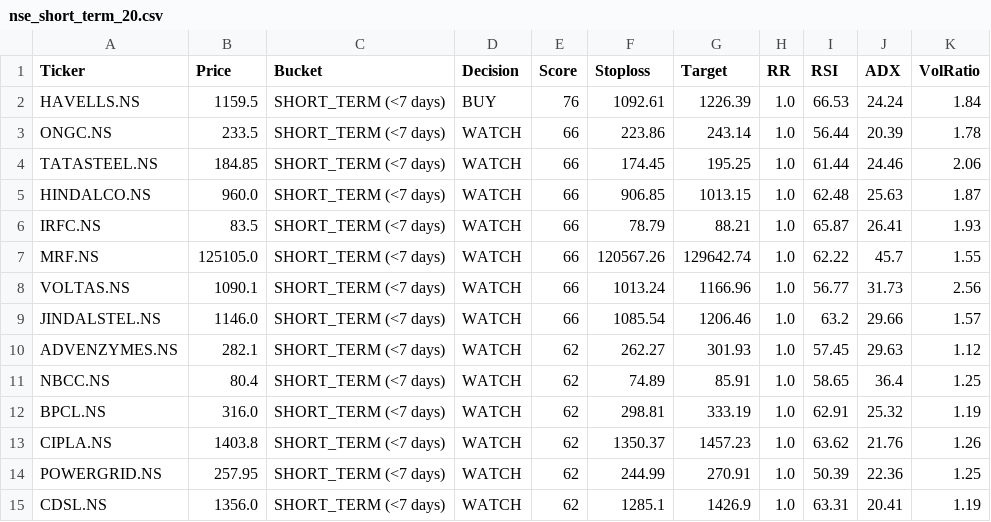
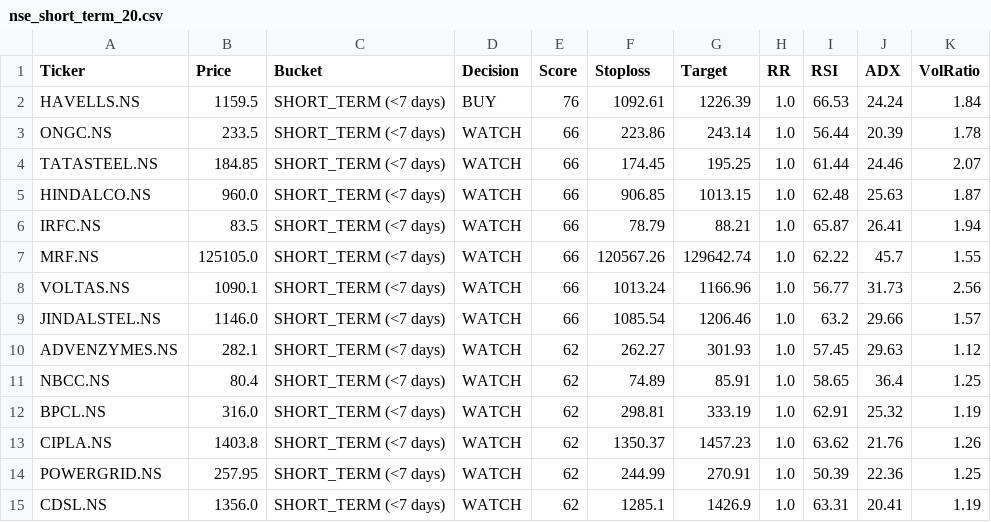
Before and after one commit to shahnawazahmadkk/nse-go-to-engine, a CSV file: docs/nse_short_term_20.csv, drawn as a sheet.

```diff
--- a/docs/nse_short_term_20.csv
+++ b/docs/nse_short_term_20.csv
@@ -3,5 +3,5 @@ HAVELLS.NS,1159.5,SHORT_TERM (<7 days),BUY,76,1092.61,1226.39,1.0,66.53,24.24,1.
 ONGC.NS,233.5,SHORT_TERM (<7 days),WATCH,66,223.86,243.14,1.0,56.44,20.39,1.78
-TATASTEEL.NS,184.85,SHORT_TERM (<7 days),WATCH,66,174.45,195.25,1.0,61.44,24.46,2.06
+TATASTEEL.NS,184.85,SHORT_TERM (<7 days),WATCH,66,174.45,195.25,1.0,61.44,24.46,2.07
 HINDALCO.NS,960.0,SHORT_TERM (<7 days),WATCH,66,906.85,1013.15,1.0,62.48,25.63,1.87
-IRFC.NS,83.5,SHORT_TERM (<7 days),WATCH,66,78.79,88.21,1.0,65.87,26.41,1.93
+IRFC.NS,83.5,SHORT_TERM (<7 days),WATCH,66,78.79,88.21,1.0,65.87,26.41,1.94
 MRF.NS,125105.0,SHORT_TERM (<7 days),WATCH,66,120567.26,129642.74,1.0,62.22,45.7,1.55
```
Also changed, not shown: docs/nse_all_signals.csv, 1 other file.
